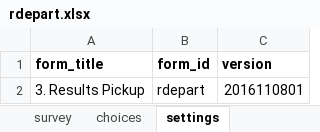
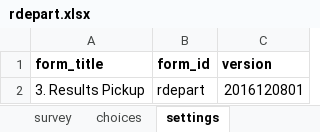
Before and after one commit to Kharatsa/STT-ODK-Forms, an Excel workbook: rdepart.xlsx, sheet settings, drawn as a sheet; values as stored, in another font and other column widths than the file's, no borders; charts and pictures not drawn; the diff names each change by its address in the sheet, - before the commit and + after, or states it on an @@ line.

```diff
--- a/rdepart.xlsx (sheet settings)
+++ b/rdepart.xlsx (sheet settings)
-C2 (version): 2016110801
+C2 (version): 2016120801
```
Also changed, not shown: sheet survey, rarrive.xlsx, sarrive.xlsx, 7 other files.
